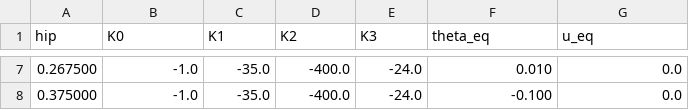
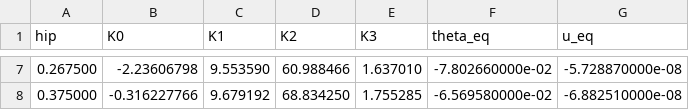
Before and after one commit to ecarjat/robotSimulation, a CSV file: lqr_lut.csv, drawn as a sheet; only a part is shown, gaps mark what is left out; the diff covers the shown part only.

```diff
--- a/lqr_lut.csv
+++ b/lqr_lut.csv
@@ -7,2 +7,2 @@ hip,K0,K1,K2,K3,theta_eq,u_eq
-0.267500,-1.0,-35.0,-400.0,-24.0,0.010,0.0
-0.375000,-1.0,-35.0,-400.0,-24.0,-0.100,0.0
+0.267500,-2.23606798,9.553590,60.988466,1.637010,-7.802660000e-02,-5.728870000e-08
+0.375000,-0.316227766,9.679192,68.834250,1.755285,-6.569580000e-02,-6.882510000e-08
```
Also changed, not shown: 30 edited cells elsewhere in this file, 18 other files.
